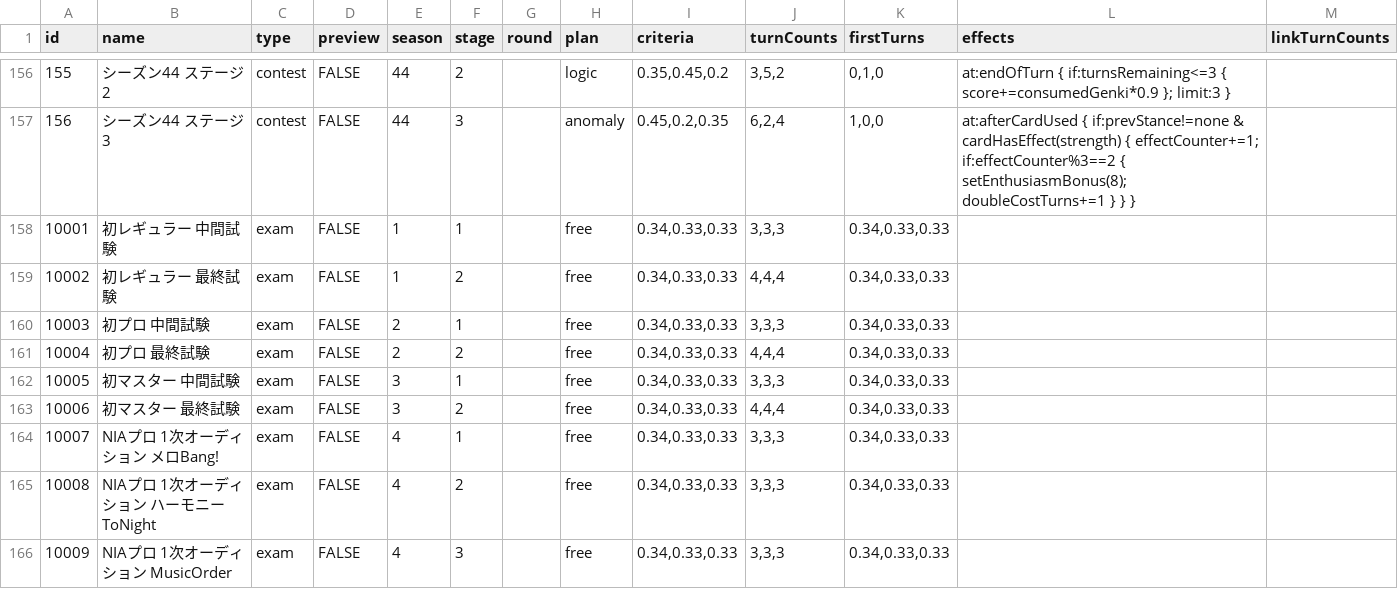
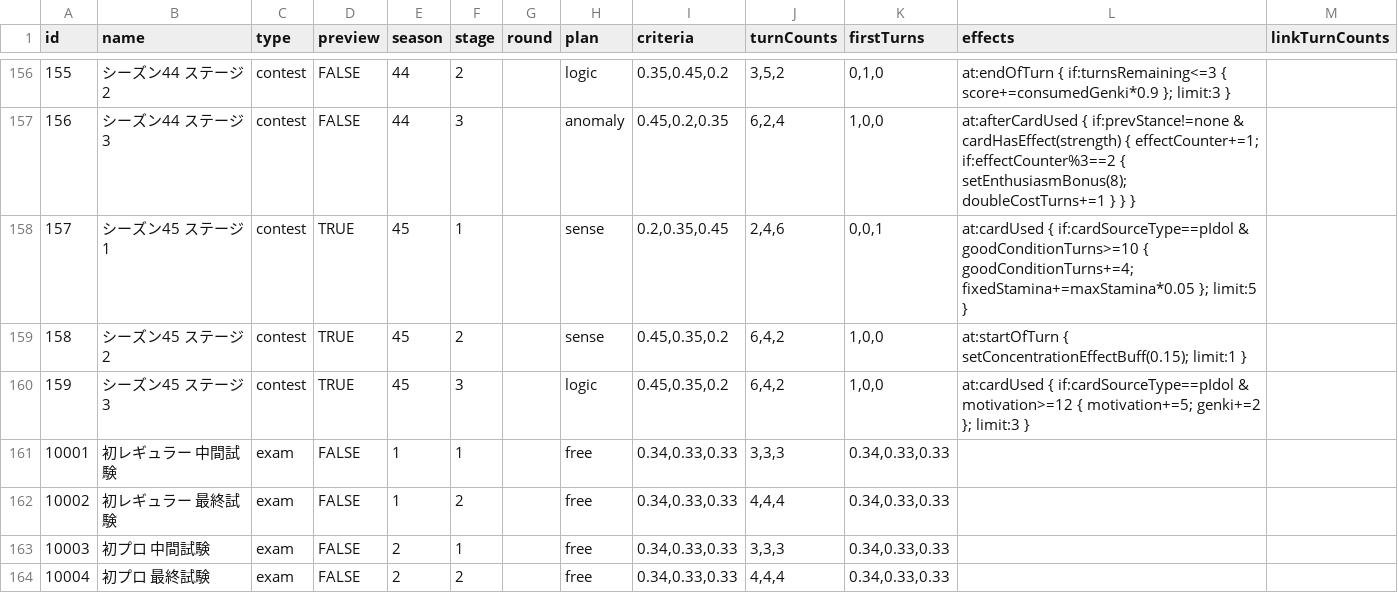
Before and after one commit to unoeins/gakumas-tools, a CSV file: packages/gakumas-data/csv/stages.csv, drawn as a sheet; only a part is shown, gaps mark what is left out; the shorter side is filled out with more unchanged rows.

Commit message:
Add contest season 45 preview

```diff
--- a/packages/gakumas-data/csv/stages.csv
+++ b/packages/gakumas-data/csv/stages.csv
@@ -157,2 +157,5 @@ id,name,type,preview,season,stage,round,plan,criteria,turnCounts,firstTurns,effe
 156,シーズン44 ステージ3,contest,FALSE,44,3,,anomaly,"0.45,0.2,0.35","6,2,4","1,0,0",at:afterCardUsed { if:prevStance!=none & cardHasEffect(strength) { effectCounter+=1; if:effectCounter%3==2 { setEnthusiasmBonus(8); doubleCostTurns+=1 } } },
+157,シーズン45 ステージ1,contest,TRUE,45,1,,sense,"0.2,0.35,0.45","2,4,6","0,0,1",at:cardUsed { if:cardSourceType==pIdol & goodConditionTurns>=10 { goodConditionTurns+=4; fixedStamina+=maxStamina*0.05 }; limit:5 },
+158,シーズン45 ステージ2,contest,TRUE,45,2,,sense,"0.45,0.35,0.2","6,4,2","1,0,0",at:startOfTurn { setConcentrationEffectBuff(0.15); limit:1 },
+159,シーズン45 ステージ3,contest,TRUE,45,3,,logic,"0.45,0.35,0.2","6,4,2","1,0,0",at:cardUsed { if:cardSourceType==pIdol & motivation>=12  { motivation+=5; genki+=2 }; limit:3 },
 10001,初レギュラー 中間試験,exam,FALSE,1,1,,free,"0.34,0.33,0.33","3,3,3","0.34,0.33,0.33",,
```
Also changed, not shown: 1 other file.
